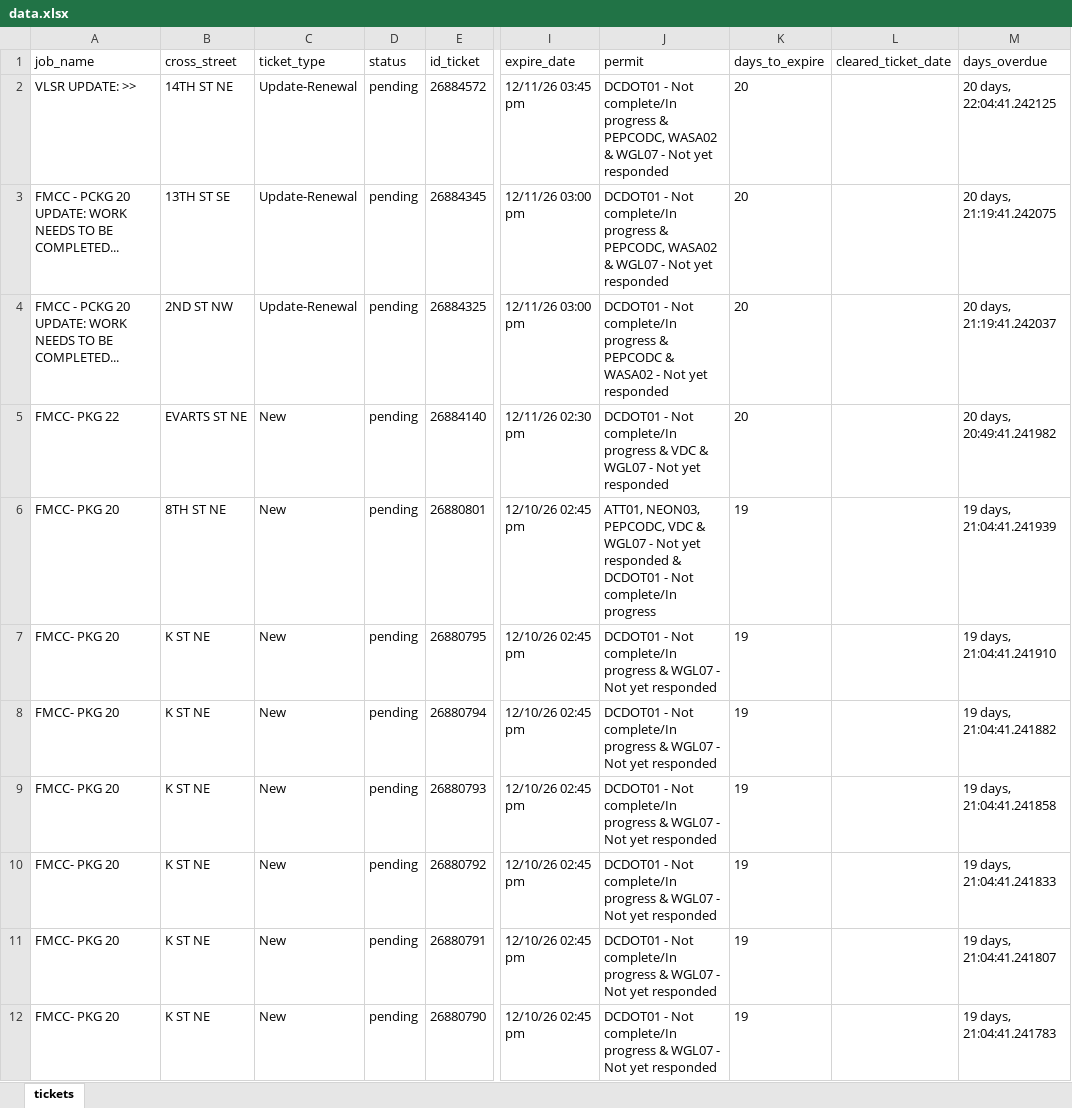
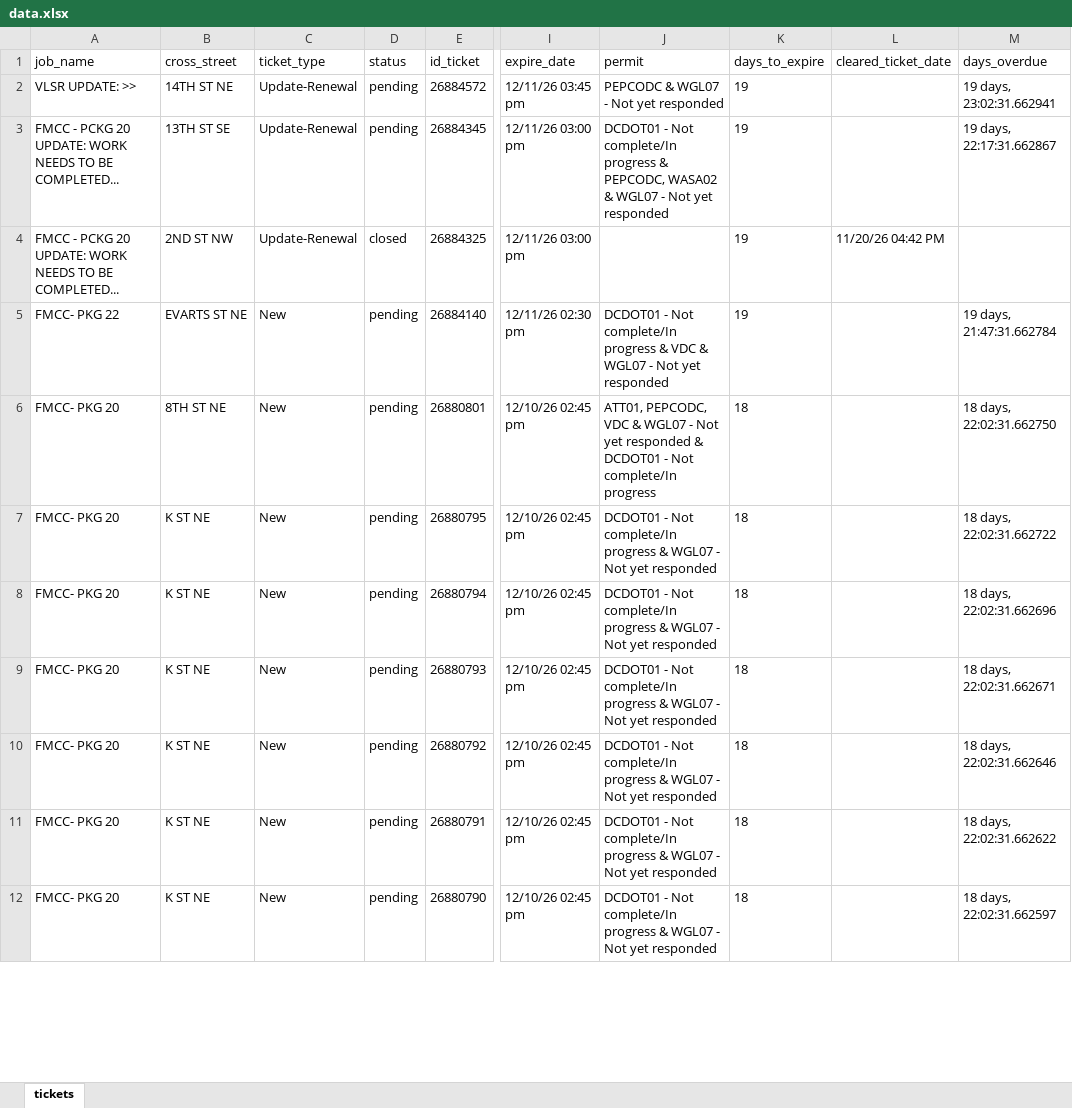
Before and after one commit to rakshit2806/MissUtilityWorkFlow, an Excel workbook: data.xlsx, sheet tickets, drawn as a sheet; only a part is shown, gaps mark what is left out; values as stored, in another font and other column widths than the file's, no borders; the diff covers the shown part only; the diff names each change by its address in the sheet, - before the commit and + after, or states it on an @@ line.

```diff
--- a/data.xlsx (sheet tickets)
+++ b/data.xlsx (sheet tickets)
-J2 (permit): DCDOT01 - Not complete/In progress & PEPCODC, WASA02 & WGL07…
+J2 (permit): PEPCODC & WGL07…
-K2:K5 (days_to_expire): 20
+K2:K5 (days_to_expire): 19
-M2 (days_overdue): 20 days, 22:04:41.242125
+M2 (days_overdue): 19 days, 23:02:31.662941
-M3 (days_overdue): 20 days, 21:19:41.242075
+M3 (days_overdue): 19 days, 22:17:31.662867
-D4 (status): pending
+D4 (status): closed
-J4 (permit): DCDOT01 - Not complete/In progress & PEPCODC & WASA02 - Not yet responded
+J4 (permit): (empty)
-L4 (cleared_ticket_date): (empty)
+L4 (cleared_ticket_date): 11/20/26 04:42 PM
-M4 (days_overdue): 20 days, 21:19:41.242037
+M4 (days_overdue): (empty)
-M5 (days_overdue): 20 days, 20:49:41.241982
+M5 (days_overdue): 19 days, 21:47:31.662784
-J6 (permit): ATT01, NEON03, PEPCODC, VDC…
+J6 (permit): ATT01, PEPCODC, VDC…
-K6:K12 (days_to_expire): 19
+K6:K12 (days_to_expire): 18
-M6 (days_overdue): 19 days, 21:04:41.241939
+M6 (days_overdue): 18 days, 22:02:31.662750
-M7 (days_overdue): 19 days, 21:04:41.241910
+M7 (days_overdue): 18 days, 22:02:31.662722
-M8 (days_overdue): 19 days, 21:04:41.241882
+M8 (days_overdue): 18 days, 22:02:31.662696
-M9 (days_overdue): 19 days, 21:04:41.241858
+M9 (days_overdue): 18 days, 22:02:31.662671
-M10 (days_overdue): 19 days, 21:04:41.241833
+M10 (days_overdue): 18 days, 22:02:31.662646
-M11 (days_overdue): 19 days, 21:04:41.241807
+M11 (days_overdue): 18 days, 22:02:31.662622
-M12 (days_overdue): 19 days, 21:04:41.241783
+M12 (days_overdue): 18 days, 22:02:31.662597
```
Also changed, not shown: 1822 edited cells elsewhere in this sheet.
